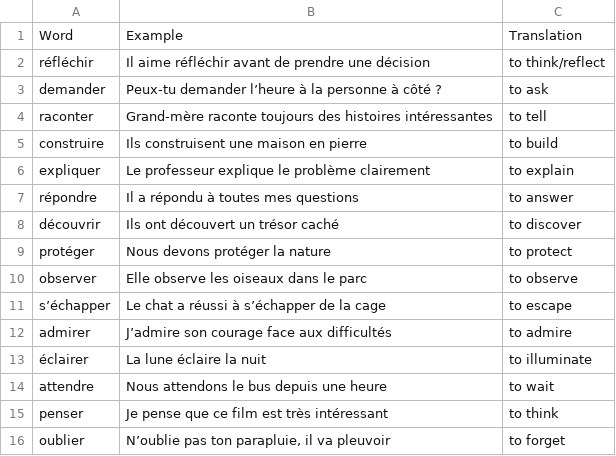
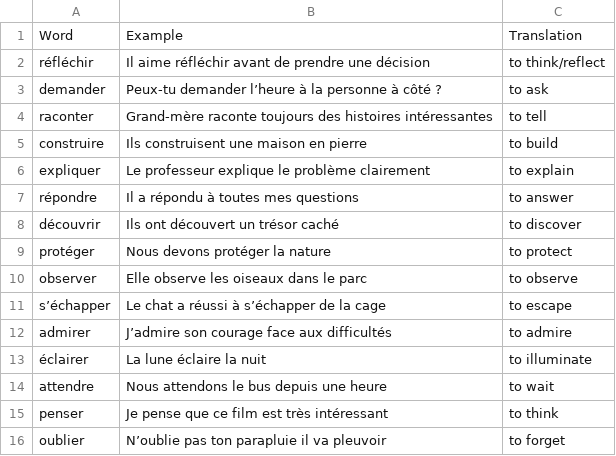
Before and after one commit to keepthestreak/lists, a CSV file: french/le_petit_prince/ch1/le_petit_prince_ch1_b2_level.csv, drawn as a sheet.

Commit message:
Update le_petit_prince_ch1_b2_level.csv

```diff
--- a/french/le_petit_prince/ch1/le_petit_prince_ch1_b2_level.csv
+++ b/french/le_petit_prince/ch1/le_petit_prince_ch1_b2_level.csv
@@ -15,2 +15,2 @@
 "penser","Je pense que ce film est très intéressant","to think"
-"oublier","N’oublie pas ton parapluie, il va pleuvoir","to forget"
+"oublier","N’oublie pas ton parapluie il va pleuvoir","to forget"
```
